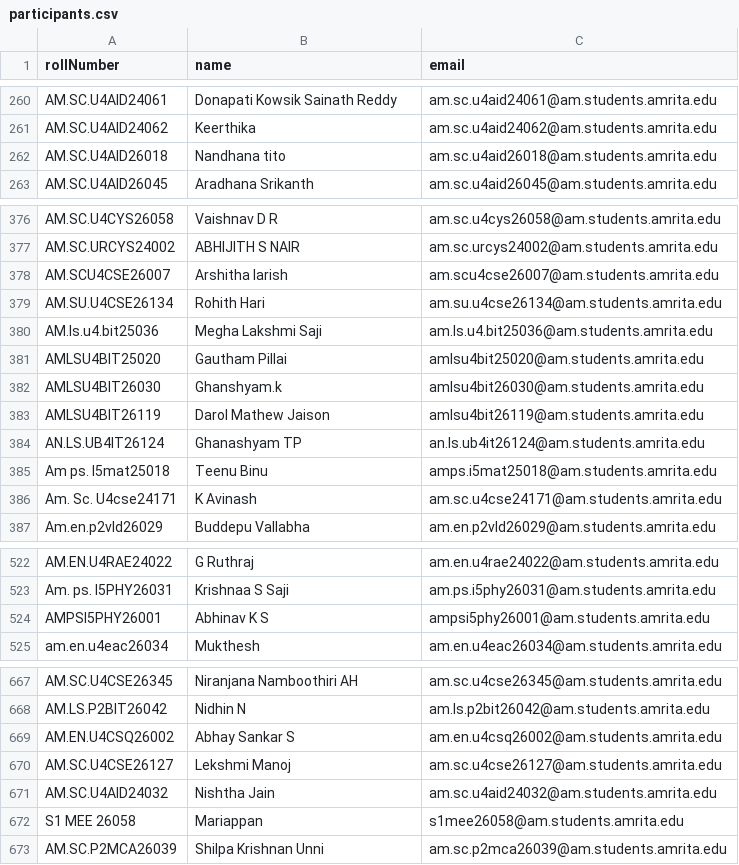
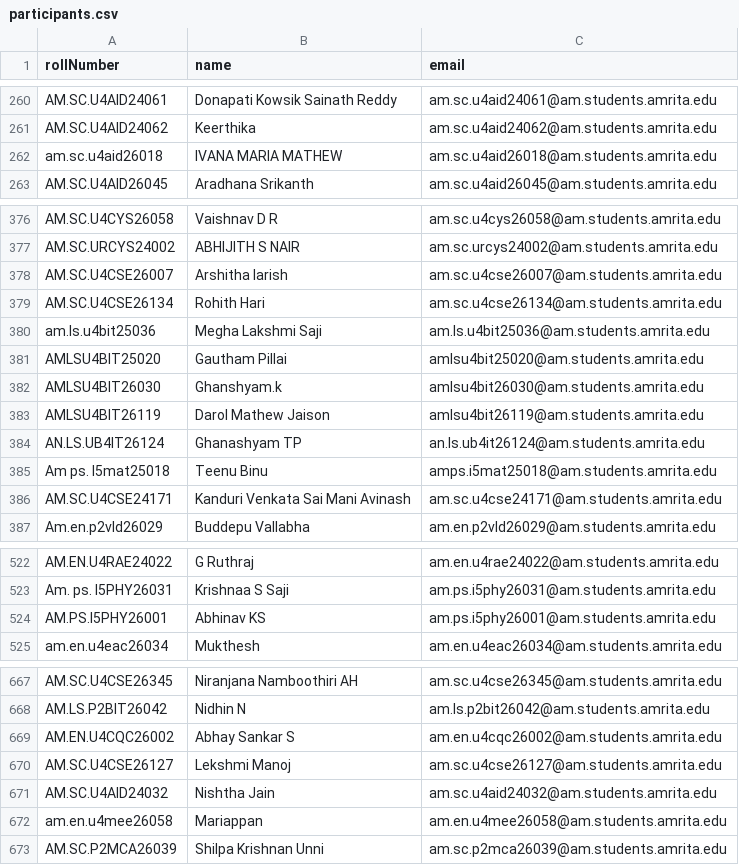
Before and after one commit to Nandan-9/amps, a CSV file: data/participants.csv, drawn as a sheet; only a part is shown, gaps mark what is left out; the diff covers the shown part only.

```diff
--- a/data/participants.csv
+++ b/data/participants.csv
@@ -261,3 +261,3 @@ AM.SC.U4AID24061,Donapati Kowsik Sainath Reddy,am.sc.u4aid24061@am.students.amri
 AM.SC.U4AID24062,Keerthika,am.sc.u4aid24062@am.students.amrita.edu
-AM.SC.U4AID26018,Nandhana tito,am.sc.u4aid26018@am.students.amrita.edu
+am.sc.u4aid26018,IVANA MARIA MATHEW,am.sc.u4aid26018@am.students.amrita.edu
 AM.SC.U4AID26045,Aradhana Srikanth,am.sc.u4aid26045@am.students.amrita.edu
@@ -377,5 +377,5 @@ AM.SC.U4CYS26058,Vaishnav D R,am.sc.u4cys26058@am.students.amrita.edu
 AM.SC.URCYS24002,ABHIJITH S NAIR,am.sc.urcys24002@am.students.amrita.edu
-AM.SCU4CSE26007,Arshitha larish,am.scu4cse26007@am.students.amrita.edu
-AM.SU.U4CSE26134,Rohith Hari,am.su.u4cse26134@am.students.amrita.edu
-AM.ls.u4.bit25036,Megha Lakshmi Saji,am.ls.u4.bit25036@am.students.amrita.edu
+AM.SC.U4CSE26007,Arshitha larish,am.sc.u4cse26007@am.students.amrita.edu
+AM.SC.U4CSE26134,Rohith Hari,am.sc.u4cse26134@am.students.amrita.edu
+am.ls.u4bit25036,Megha Lakshmi Saji,am.ls.u4bit25036@am.students.amrita.edu
 AMLSU4BIT25020,Gautham Pillai,amlsu4bit25020@am.students.amrita.edu
@@ -385,3 +385,3 @@ AN.LS.UB4IT26124,Ghanashyam TP,an.ls.ub4it26124@am.students.amrita.edu
 Am ps. I5mat25018,Teenu Binu,amps.i5mat25018@am.students.amrita.edu
-Am. Sc. U4cse24171,K Avinash,am.sc.u4cse24171@am.students.amrita.edu
+AM.SC.U4CSE24171,Kanduri Venkata Sai Mani Avinash,am.sc.u4cse24171@am.students.amrita.edu
 Am.en.p2vld26029,Buddepu Vallabha,am.en.p2vld26029@am.students.amrita.edu
@@ -523,3 +523,3 @@ AM.EN.U4RAE24022,G Ruthraj,am.en.u4rae24022@am.students.amrita.edu
 Am. ps. I5PHY26031,Krishnaa S Saji,am.ps.i5phy26031@am.students.amrita.edu
-AMPSI5PHY26001,Abhinav K S,ampsi5phy26001@am.students.amrita.edu
+AM.PS.I5PHY26001,Abhinav KS,am.ps.i5phy26001@am.students.amrita.edu
 am.en.u4eac26034,Mukthesh,am.en.u4eac26034@am.students.amrita.edu
@@ -668,6 +668,6 @@ AM.SC.U4CSE26345,Niranjana Namboothiri AH,am.sc.u4cse26345@am.students.amrita.ed
 AM.LS.P2BIT26042,Nidhin N,am.ls.p2bit26042@am.students.amrita.edu
-AM.EN.U4CSQ26002,Abhay Sankar S,am.en.u4csq26002@am.students.amrita.edu
+AM.EN.U4CQC26002,Abhay Sankar S,am.en.u4cqc26002@am.students.amrita.edu
 AM.SC.U4CSE26127,Lekshmi Manoj,am.sc.u4cse26127@am.students.amrita.edu
 AM.SC.U4AID24032,Nishtha Jain,am.sc.u4aid24032@am.students.amrita.edu
-S1 MEE 26058,Mariappan,s1mee26058@am.students.amrita.edu
+am.en.u4mee26058,Mariappan,am.en.u4mee26058@am.students.amrita.edu
 AM.SC.P2MCA26039,Shilpa Krishnan Unni,am.sc.p2mca26039@am.students.amrita.edu
```
Also changed, not shown: 21 added rows and 16 edited cells elsewhere in this file.
